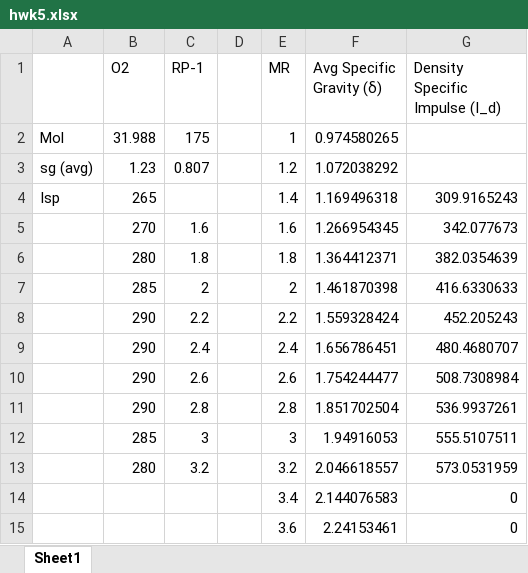
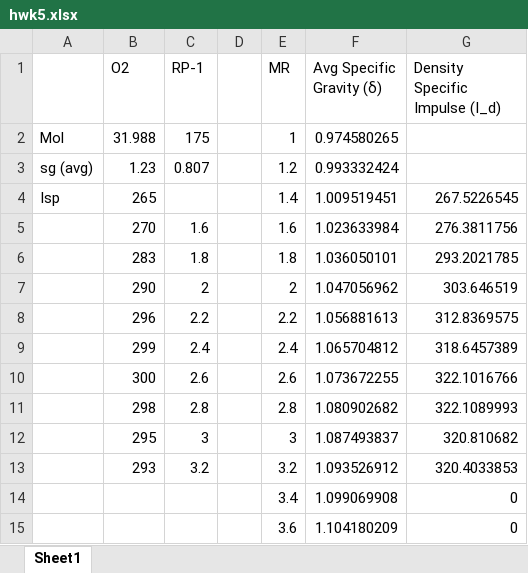
Before and after one commit to nicolejms/ASEN5053, an Excel workbook: hwk/hwk5/hwk5.xlsx, sheet Sheet1, drawn as a sheet; values as stored, in another font and other column widths than the file's, no borders; charts and pictures not drawn; the diff names each change by its address in the sheet, - before the commit and + after, or states it on an @@ line.

Commit message:
Update hwk5.xlsx

```diff
--- a/hwk/hwk5/hwk5.xlsx (sheet Sheet1)
+++ b/hwk/hwk5/hwk5.xlsx (sheet Sheet1)
-F3 (Avg Specific Gravity (δ)): 1.072038292
+F3 (Avg Specific Gravity (δ)): 0.993332424
-F4 (Avg Specific Gravity (δ)): 1.169496318
+F4 (Avg Specific Gravity (δ)): 1.009519451
-G4 (Density Specific Impulse (I_d)): 309.9165243
+G4 (Density Specific Impulse (I_d)): 267.5226545
-F5 (Avg Specific Gravity (δ)): 1.266954345
+F5 (Avg Specific Gravity (δ)): 1.023633984
-G5 (Density Specific Impulse (I_d)): 342.077673
+G5 (Density Specific Impulse (I_d)): 276.3811756
-B6 (O2): 280
+B6 (O2): 283
-F6 (Avg Specific Gravity (δ)): 1.364412371
+F6 (Avg Specific Gravity (δ)): 1.036050101
-G6 (Density Specific Impulse (I_d)): 382.0354639
+G6 (Density Specific Impulse (I_d)): 293.2021785
-B7 (O2): 285
+B7 (O2): 290
-F7 (Avg Specific Gravity (δ)): 1.461870398
+F7 (Avg Specific Gravity (δ)): 1.047056962
-G7 (Density Specific Impulse (I_d)): 416.6330633
+G7 (Density Specific Impulse (I_d)): 303.646519
-B8 (O2): 290
+B8 (O2): 296
-F8 (Avg Specific Gravity (δ)): 1.559328424
+F8 (Avg Specific Gravity (δ)): 1.056881613
-G8 (Density Specific Impulse (I_d)): 452.205243
+G8 (Density Specific Impulse (I_d)): 312.8369575
-B9 (O2): 290
+B9 (O2): 299
-F9 (Avg Specific Gravity (δ)): 1.656786451
+F9 (Avg Specific Gravity (δ)): 1.065704812
-G9 (Density Specific Impulse (I_d)): 480.4680707
+G9 (Density Specific Impulse (I_d)): 318.6457389
-B10 (O2): 290
+B10 (O2): 300
-F10 (Avg Specific Gravity (δ)): 1.754244477
+F10 (Avg Specific Gravity (δ)): 1.073672255
-G10 (Density Specific Impulse (I_d)): 508.7308984
+G10 (Density Specific Impulse (I_d)): 322.1016766
-B11 (O2): 290
+B11 (O2): 298
-F11 (Avg Specific Gravity (δ)): 1.851702504
+F11 (Avg Specific Gravity (δ)): 1.080902682
-G11 (Density Specific Impulse (I_d)): 536.9937261
+G11 (Density Specific Impulse (I_d)): 322.1089993
-B12 (O2): 285
+B12 (O2): 295
-F12 (Avg Specific Gravity (δ)): 1.94916053
+F12 (Avg Specific Gravity (δ)): 1.087493837
-G12 (Density Specific Impulse (I_d)): 555.5107511
+G12 (Density Specific Impulse (I_d)): 320.810682
-B13 (O2): 280
+B13 (O2): 293
-F13 (Avg Specific Gravity (δ)): 2.046618557
+F13 (Avg Specific Gravity (δ)): 1.093526912
-G13 (Density Specific Impulse (I_d)): 573.0531959
+G13 (Density Specific Impulse (I_d)): 320.4033853
-F14 (Avg Specific Gravity (δ)): 2.144076583
+F14 (Avg Specific Gravity (δ)): 1.099069908
-F15 (Avg Specific Gravity (δ)): 2.24153461
+F15 (Avg Specific Gravity (δ)): 1.104180209
```
Also changed, not shown: charts or pictures.
